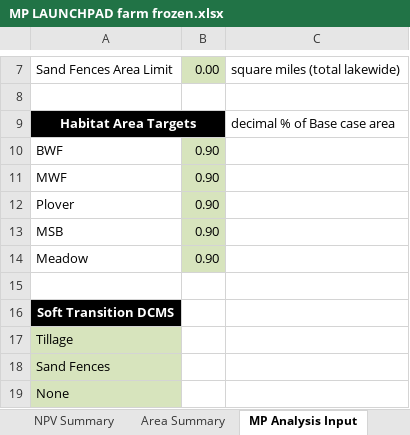
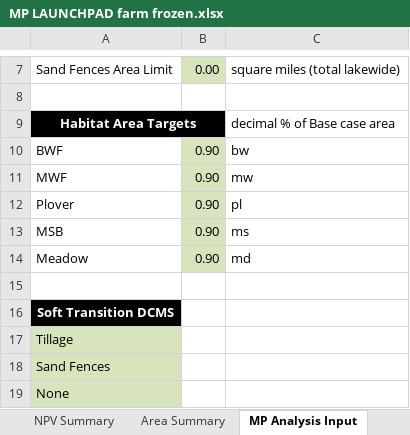
Before and after one commit to jwbannister/master_proj, an Excel workbook: MP LAUNCHPAD farm frozen.xlsx, sheet MP Analysis Input, drawn as a sheet; only a part is shown, gaps mark what is left out; values as stored, in another font and other column widths than the file's, no borders; the diff names each change by its address in the sheet, - before the commit and + after, or states it on an @@ line.

```diff
--- a/MP LAUNCHPAD farm frozen.xlsx (sheet MP Analysis Input)
+++ b/MP LAUNCHPAD farm frozen.xlsx (sheet MP Analysis Input)
-C10: (empty)
+C10: bw
-C11: (empty)
+C11: mw
-C12: (empty)
+C12: pl
-C13: (empty)
+C13: ms
-C14: (empty)
+C14: md
```
Also changed, not shown: charts or pictures, MP LAUNCHPAD no constraints.xlsx, MP LAUNCHPAD.xlsx, 1 other file.
